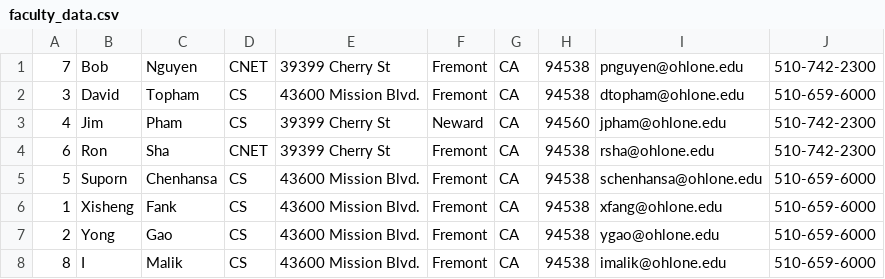
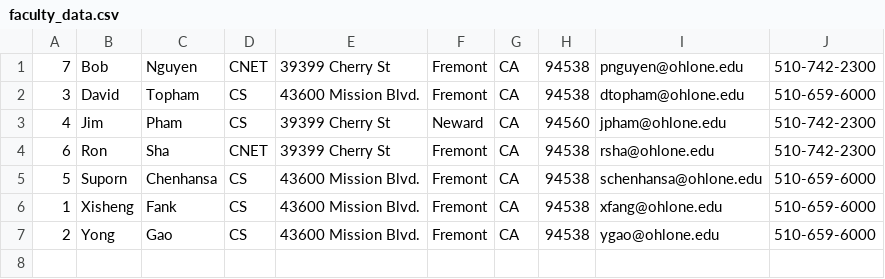
Before and after one commit to lianlinton/Ohlone-Data-Structures-Lab2, a CSV file: faculty_data.csv, drawn as a sheet; the diff names each change by its address in the sheet, - before the commit and + after, or states it on an @@ line.

```diff
--- a/faculty_data.csv
+++ b/faculty_data.csv
-row 8: 8 | I | Malik | CS | 43600 Mission Blvd. | Fremont | CA | 94538 | imalik@ohlone.edu | 510-659-6000
```
Also changed, not shown: assignment_data.csv, course_data.csv, 12 other files.
